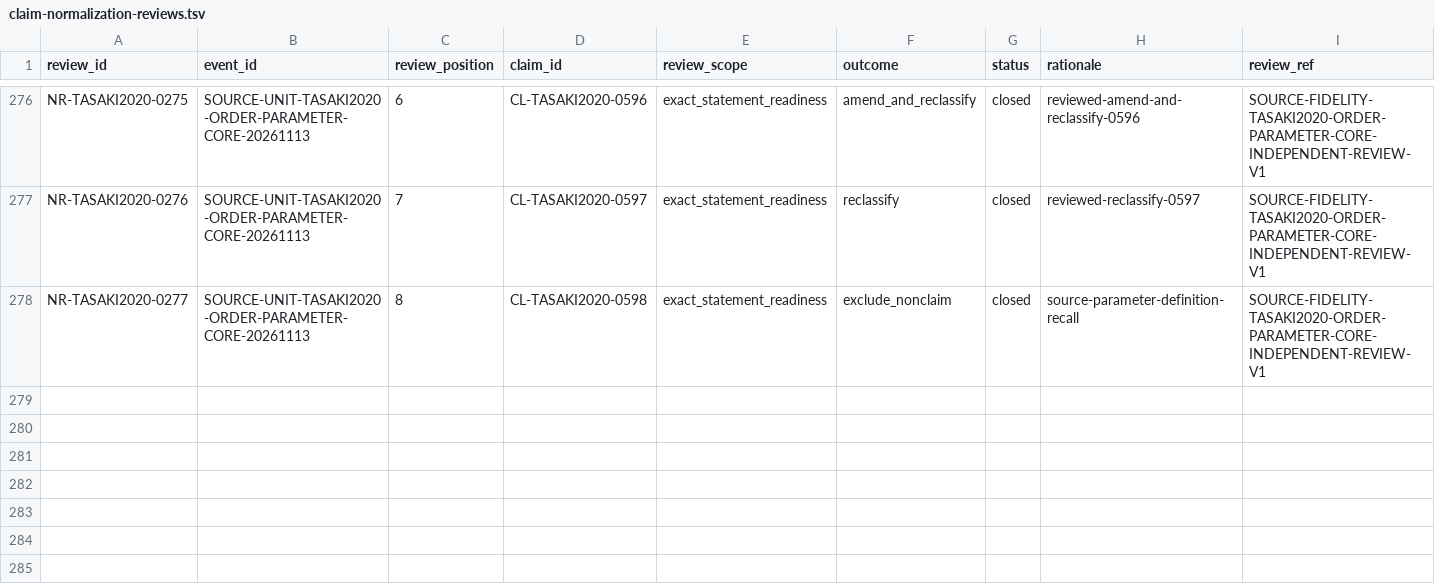
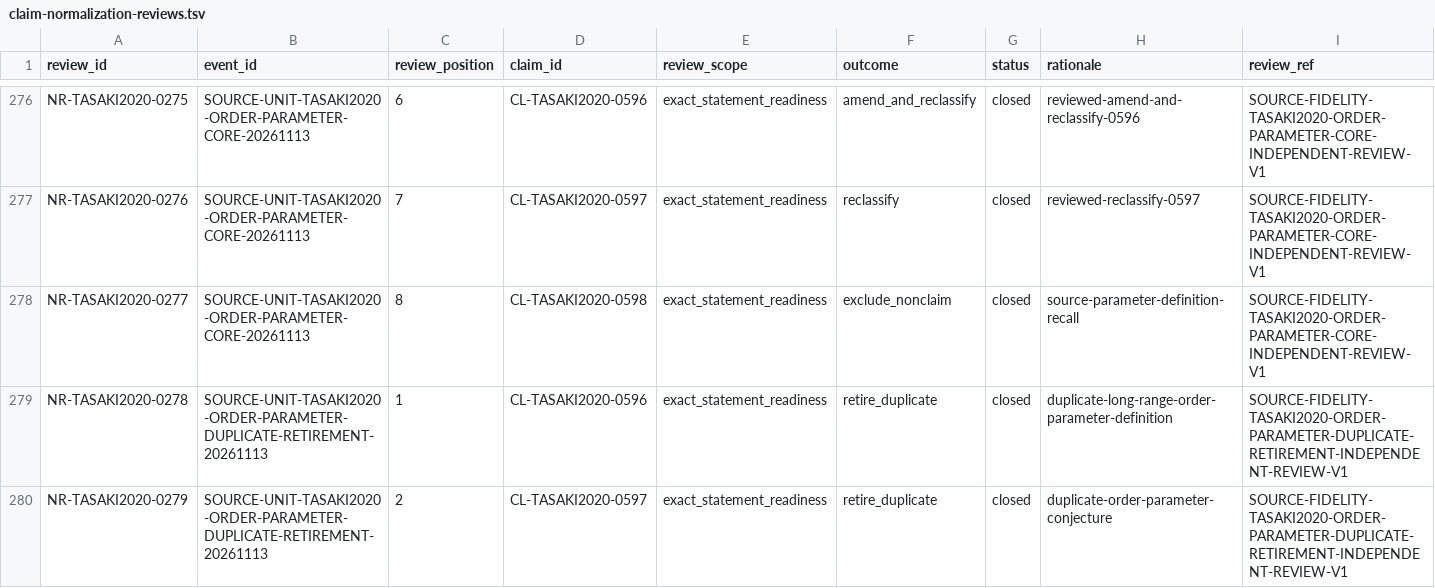
Before and after one commit to phasetr/lattice-system, a TSV file: registry/claim-normalization-reviews.tsv, drawn as a sheet; only a part is shown, gaps mark what is left out; the diff names each change by its address in the sheet, - before the commit and + after, or states it on an @@ line.

Commit message:
fix(registry): retire core order-parameter duplicates
Retire the two remaining duplicate source records into the canonical definition and conjecture accepted in production through #5543. Preserve the record text, canonical records and provenance, and synchronize counts and generated documentation.

This is the second ordered source transition under #5542. Production integration and new automatic CI remain required before closing the tracking issue; the unresolved source contract remains tracked by #5541.

```diff
--- a/registry/claim-normalization-reviews.tsv
+++ b/registry/claim-normalization-reviews.tsv
+row 279: NR-TASAKI2020-0278 | SOURCE-UNIT-TASAKI2020-ORDER-PARAMETER-DUPLICATE-RETIREMENT-20261113 | 1 | CL-TASAKI2020-0596 | exact_statement_readiness | retire_duplicate | closed | duplicate-long-range-order-parameter-definition | SOURCE-FIDELITY-TASAKI2020-ORDER-PARAMETER-DUPLICATE-RETIREMENT-INDEPENDENT-REVIEW-V1
+row 280: NR-TASAKI2020-0279 | SOURCE-UNIT-TASAKI2020-ORDER-PARAMETER-DUPLICATE-RETIREMENT-20261113 | 2 | CL-TASAKI2020-0597 | exact_statement_readiness | retire_duplicate | closed | duplicate-order-parameter-conjecture | SOURCE-FIDELITY-TASAKI2020-ORDER-PARAMETER-DUPLICATE-RETIREMENT-INDEPENDENT-REVIEW-V1
```
Also changed, not shown: registry/claim-corrections.tsv, registry/claim-successors.tsv, 11 other files.
